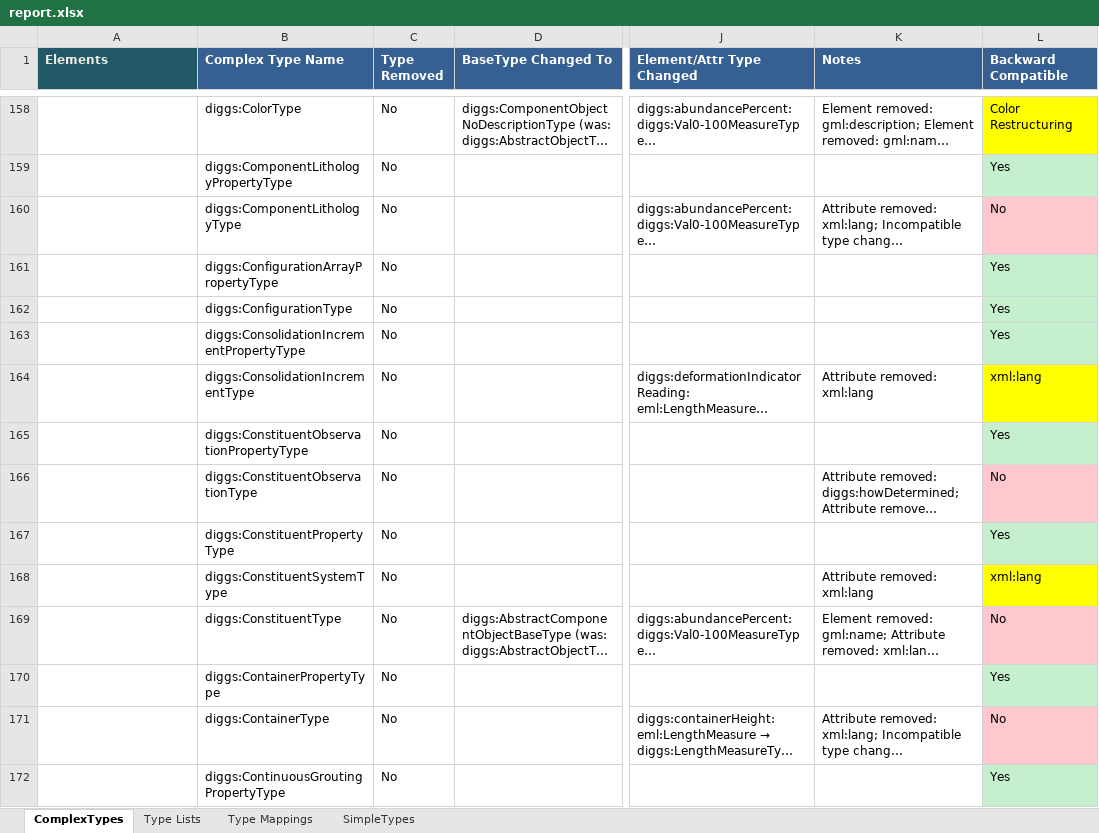
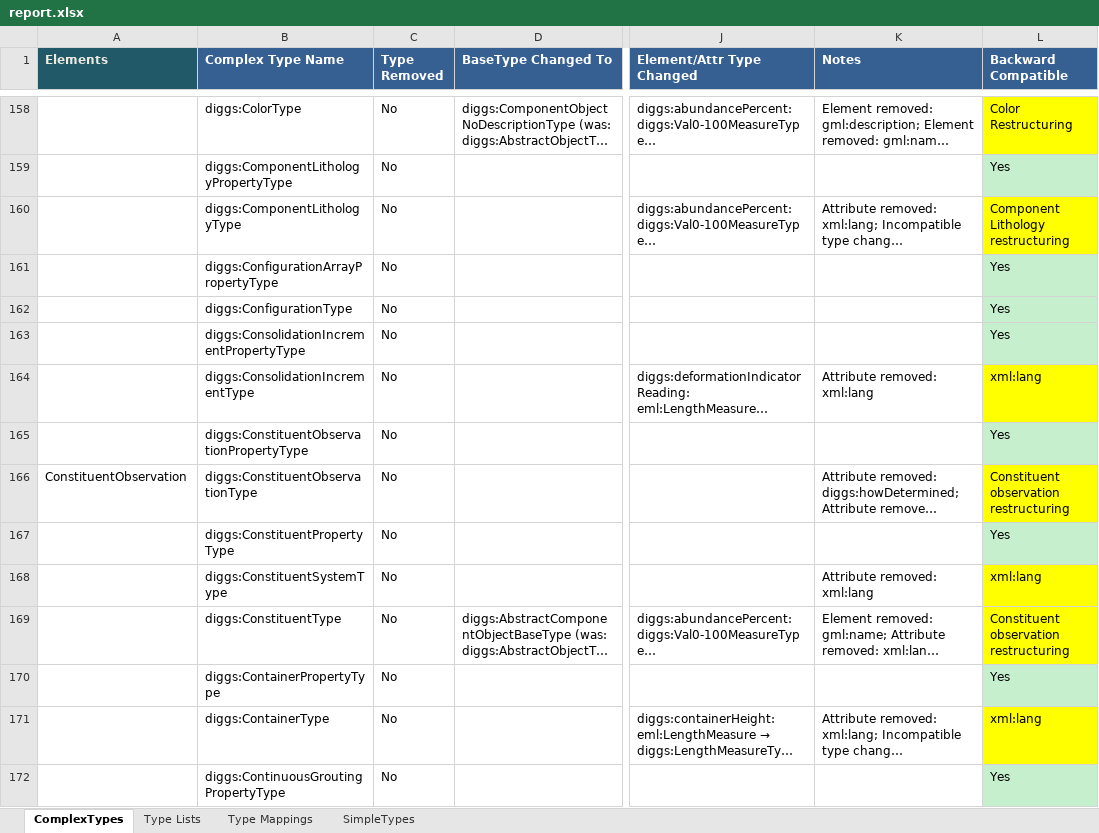
Before and after one commit to DIGGSml/validation, an Excel workbook: version_compatibility/report.xlsx, sheet ComplexTypes, drawn as a sheet; only a part is shown, gaps mark what is left out; long unchanged cells end in …; values as stored, in another font and other column widths than the file's, no borders; the diff names each change by its address in the sheet, - before the commit and + after, or states it on an @@ line.

```diff
--- a/version_compatibility/report.xlsx (sheet ComplexTypes)
+++ b/version_compatibility/report.xlsx (sheet ComplexTypes)
-L160 (Backward Compatible): No
+L160 (Backward Compatible): Component Lithology restructuring
-L160 fill: #FFC7CE
+L160 fill: #FFFF00
-A166 (Elements): (empty)
+A166 (Elements): ConstituentObservation
-L166 (Backward Compatible): No
+L166 (Backward Compatible): Constituent observation restructuring
-L166 fill: #FFC7CE
+L166 fill: #FFFF00
-L169 (Backward Compatible): No
+L169 (Backward Compatible): Constituent observation restructuring
-L169 fill: #FFC7CE
+L169 fill: #FFFF00
-L171 (Backward Compatible): No
+L171 (Backward Compatible): xml:lang
-L171 fill: #FFC7CE
+L171 fill: #FFFF00
```
Also changed, not shown: sheet SimpleTypes, version_compatibility/Compatibility Summary.xlsx, 1 other file.
